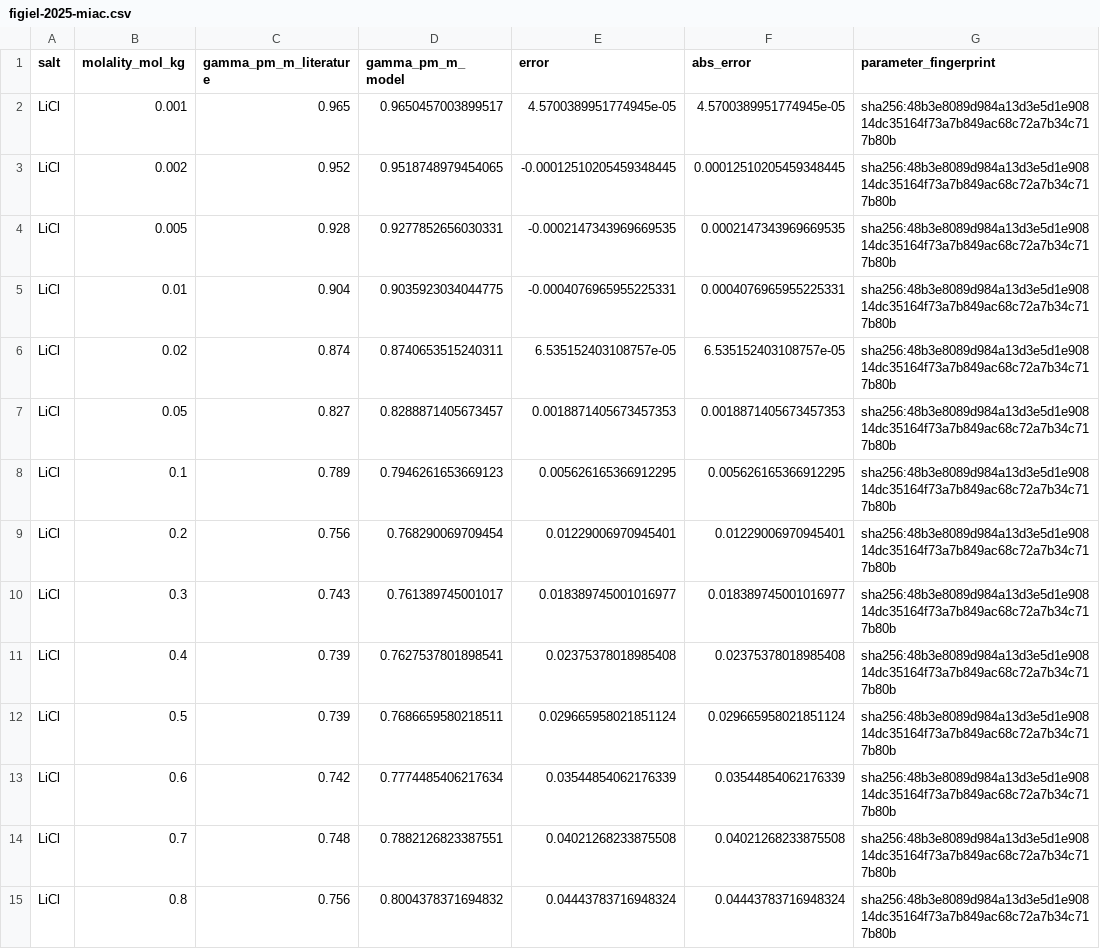
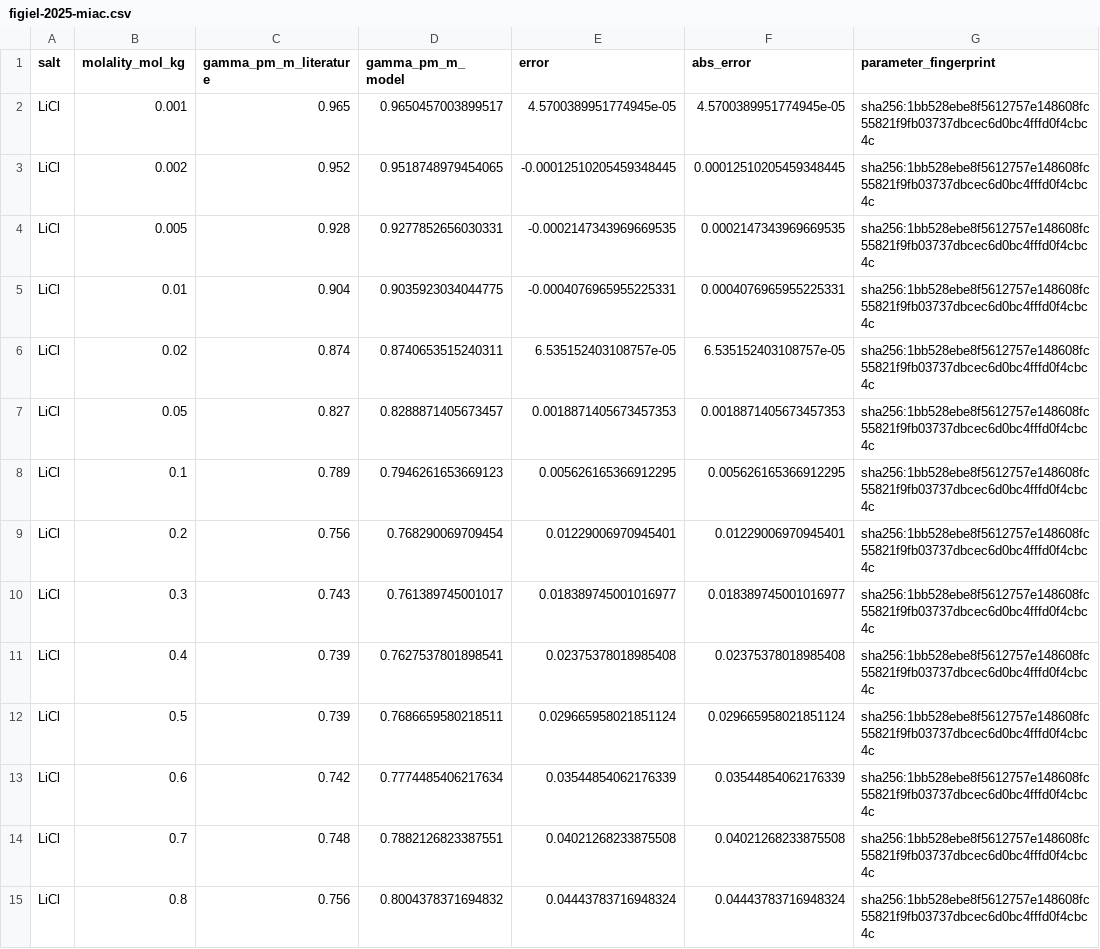
Before and after one commit to ePC-SAFT/ePC-SAFT-validation, a CSV file: results/figiel-2025-miac.csv, drawn as a sheet; only a part is shown; the diff covers the shown part only.

```diff
--- a/results/figiel-2025-miac.csv
+++ b/results/figiel-2025-miac.csv
@@ -1,15 +1,15 @@
 salt,molality_mol_kg,gamma_pm_m_literature,gamma_pm_m_model,error,abs_error,parameter_fingerprint
-LiCl,0.001,0.965,0.9650457003899517,4.5700389951774945e-05,4.5700389951774945e-05,sha256:48b3e8089d984a13d3e5d1e90814dc35164f73a7b849ac68c72a7b34c717b80b
-LiCl,0.002,0.952,0.9518748979454065,-0.00012510205459348445,0.00012510205459348445,sha256:48b3e8089d984a13d3e5d1e90814dc35164f73a7b849ac68c72a7b34c717b80b
-LiCl,0.005,0.928,0.9277852656030331,-0.0002147343969669535,0.0002147343969669535,sha256:48b3e8089d984a13d3e5d1e90814dc35164f73a7b849ac68c72a7b34c717b80b
-LiCl,0.01,0.904,0.9035923034044775,-0.0004076965955225331,0.0004076965955225331,sha256:48b3e8089d984a13d3e5d1e90814dc35164f73a7b849ac68c72a7b34c717b80b
-LiCl,0.02,0.874,0.8740653515240311,6.535152403108757e-05,6.535152403108757e-05,sha256:48b3e8089d984a13d3e5d1e90814dc35164f73a7b849ac68c72a7b34c717b80b
-LiCl,0.05,0.827,0.8288871405673457,0.0018871405673457353,0.0018871405673457353,sha256:48b3e8089d984a13d3e5d1e90814dc35164f73a7b849ac68c72a7b34c717b80b
-LiCl,0.1,0.789,0.7946261653669123,0.005626165366912295,0.005626165366912295,sha256:48b3e8089d984a13d3e5d1e90814dc35164f73a7b849ac68c72a7b34c717b80b
-LiCl,0.2,0.756,0.768290069709454,0.01229006970945401,0.01229006970945401,sha256:48b3e8089d984a13d3e5d1e90814dc35164f73a7b849ac68c72a7b34c717b80b
-LiCl,0.3,0.743,0.761389745001017,0.018389745001016977,0.018389745001016977,sha256:48b3e8089d984a13d3e5d1e90814dc35164f73a7b849ac68c72a7b34c717b80b
-LiCl,0.4,0.739,0.7627537801898541,0.02375378018985408,0.02375378018985408,sha256:48b3e8089d984a13d3e5d1e90814dc35164f73a7b849ac68c72a7b34c717b80b
-LiCl,0.5,0.739,0.7686659580218511,0.029665958021851124,0.029665958021851124,sha256:48b3e8089d984a13d3e5d1e90814dc35164f73a7b849ac68c72a7b34c717b80b
-LiCl,0.6,0.742,0.7774485406217634,0.03544854062176339,0.03544854062176339,sha256:48b3e8089d984a13d3e5d1e90814dc35164f73a7b849ac68c72a7b34c717b80b
-LiCl,0.7,0.748,0.7882126823387551,0.04021268233875508,0.04021268233875508,sha256:48b3e8089d984a13d3e5d1e90814dc35164f73a7b849ac68c72a7b34c717b80b
-LiCl,0.8,0.756,0.8004378371694832,0.04443783716948324,0.04443783716948324,sha256:48b3e8089d984a13d3e5d1e90814dc35164f73a7b849ac68c72a7b34c717b80b
+LiCl,0.001,0.965,0.9650457003899517,4.5700389951774945e-05,4.5700389951774945e-05,sha256:1bb528ebe8f5612757e148608fc55821f9fb03737dbcec6d0bc4fffd0f4cbc4c
+LiCl,0.002,0.952,0.9518748979454065,-0.00012510205459348445,0.00012510205459348445,sha256:1bb528ebe8f5612757e148608fc55821f9fb03737dbcec6d0bc4fffd0f4cbc4c
+LiCl,0.005,0.928,0.9277852656030331,-0.0002147343969669535,0.0002147343969669535,sha256:1bb528ebe8f5612757e148608fc55821f9fb03737dbcec6d0bc4fffd0f4cbc4c
+LiCl,0.01,0.904,0.9035923034044775,-0.0004076965955225331,0.0004076965955225331,sha256:1bb528ebe8f5612757e148608fc55821f9fb03737dbcec6d0bc4fffd0f4cbc4c
+LiCl,0.02,0.874,0.8740653515240311,6.535152403108757e-05,6.535152403108757e-05,sha256:1bb528ebe8f5612757e148608fc55821f9fb03737dbcec6d0bc4fffd0f4cbc4c
+LiCl,0.05,0.827,0.8288871405673457,0.0018871405673457353,0.0018871405673457353,sha256:1bb528ebe8f5612757e148608fc55821f9fb03737dbcec6d0bc4fffd0f4cbc4c
+LiCl,0.1,0.789,0.7946261653669123,0.005626165366912295,0.005626165366912295,sha256:1bb528ebe8f5612757e148608fc55821f9fb03737dbcec6d0bc4fffd0f4cbc4c
+LiCl,0.2,0.756,0.768290069709454,0.01229006970945401,0.01229006970945401,sha256:1bb528ebe8f5612757e148608fc55821f9fb03737dbcec6d0bc4fffd0f4cbc4c
+LiCl,0.3,0.743,0.761389745001017,0.018389745001016977,0.018389745001016977,sha256:1bb528ebe8f5612757e148608fc55821f9fb03737dbcec6d0bc4fffd0f4cbc4c
+LiCl,0.4,0.739,0.7627537801898541,0.02375378018985408,0.02375378018985408,sha256:1bb528ebe8f5612757e148608fc55821f9fb03737dbcec6d0bc4fffd0f4cbc4c
+LiCl,0.5,0.739,0.7686659580218511,0.029665958021851124,0.029665958021851124,sha256:1bb528ebe8f5612757e148608fc55821f9fb03737dbcec6d0bc4fffd0f4cbc4c
+LiCl,0.6,0.742,0.7774485406217634,0.03544854062176339,0.03544854062176339,sha256:1bb528ebe8f5612757e148608fc55821f9fb03737dbcec6d0bc4fffd0f4cbc4c
+LiCl,0.7,0.748,0.7882126823387551,0.04021268233875508,0.04021268233875508,sha256:1bb528ebe8f5612757e148608fc55821f9fb03737dbcec6d0bc4fffd0f4cbc4c
+LiCl,0.8,0.756,0.8004378371694832,0.04443783716948324,0.04443783716948324,sha256:1bb528ebe8f5612757e148608fc55821f9fb03737dbcec6d0bc4fffd0f4cbc4c
```
Also changed, not shown: 150 edited cells elsewhere in this file, 19 other files.
